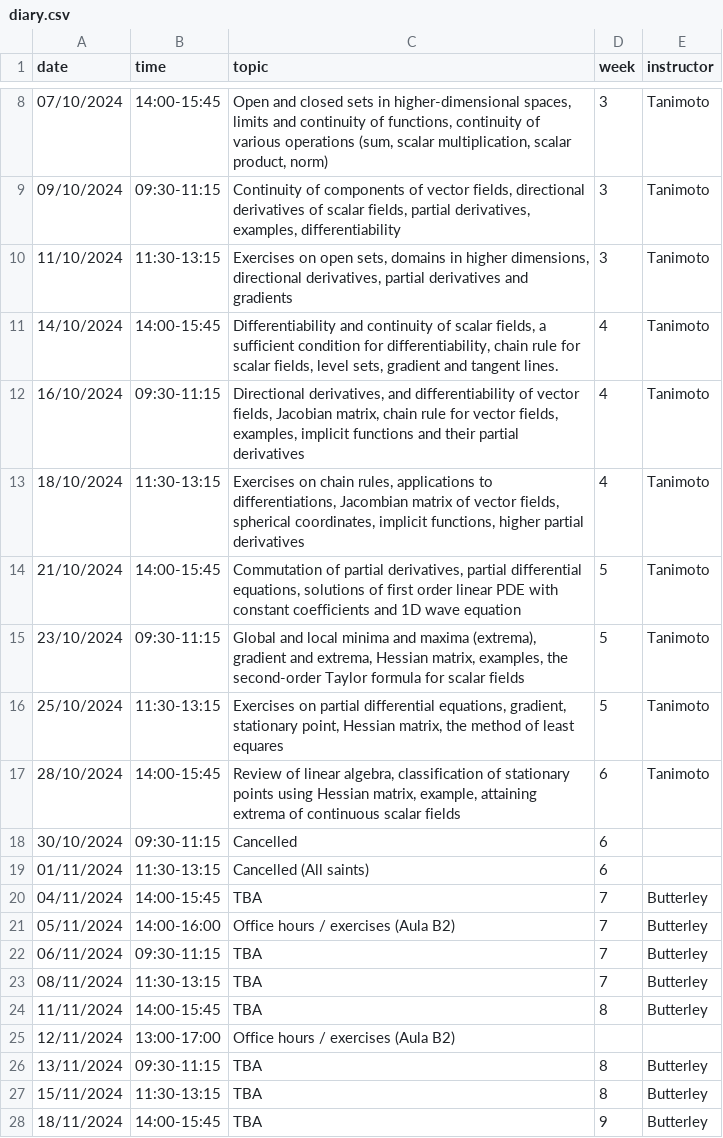
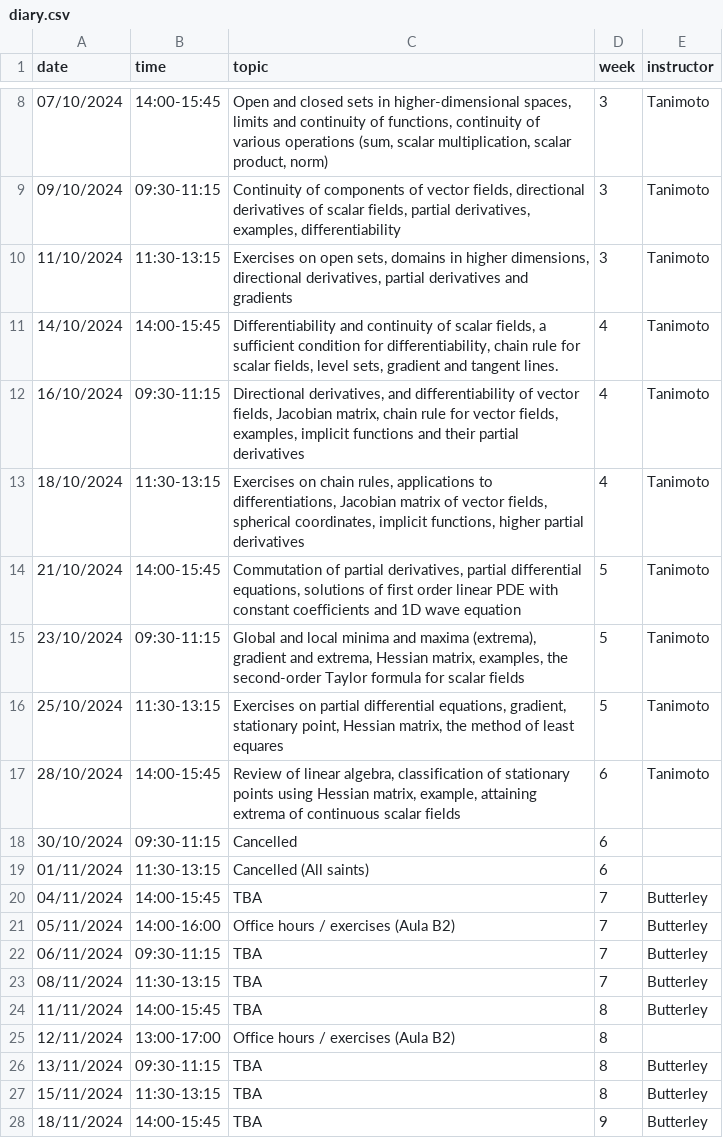
Before and after one commit to oliver-butterley/ma2-2024, a CSV file: data/diary.csv, drawn as a sheet; only a part is shown, gaps mark what is left out.

Commit message:
diary typos

```diff
--- a/data/diary.csv
+++ b/data/diary.csv
@@ -12,3 +12,3 @@ date,time,topic,week,instructor
 16/10/2024,09:30-11:15,"Directional derivatives, and differentiability of vector fields, Jacobian matrix, chain rule for vector fields, examples, implicit functions and their partial derivatives",4,Tanimoto
-18/10/2024,11:30-13:15,"Exercises on chain rules, applications to differentiations, Jacombian matrix of vector fields, spherical coordinates, implicit functions, higher partial derivatives",4,Tanimoto
+18/10/2024,11:30-13:15,"Exercises on chain rules, applications to differentiations, Jacobian matrix of vector fields, spherical coordinates, implicit functions, higher partial derivatives",4,Tanimoto
 21/10/2024,14:00-15:45,"Commutation of partial derivatives, partial differential equations, solutions of first order linear PDE with constant coefficients and 1D wave equation",5,Tanimoto
@@ -24,3 +24,3 @@ date,time,topic,week,instructor
 11/11/2024,14:00-15:45,TBA,8,Butterley
-12/11/2024,13:00-17:00,Office hours / exercises (Aula B2),,
+12/11/2024,13:00-17:00,Office hours / exercises (Aula B2),8,
 13/11/2024,09:30-11:15,TBA,8,Butterley
```
